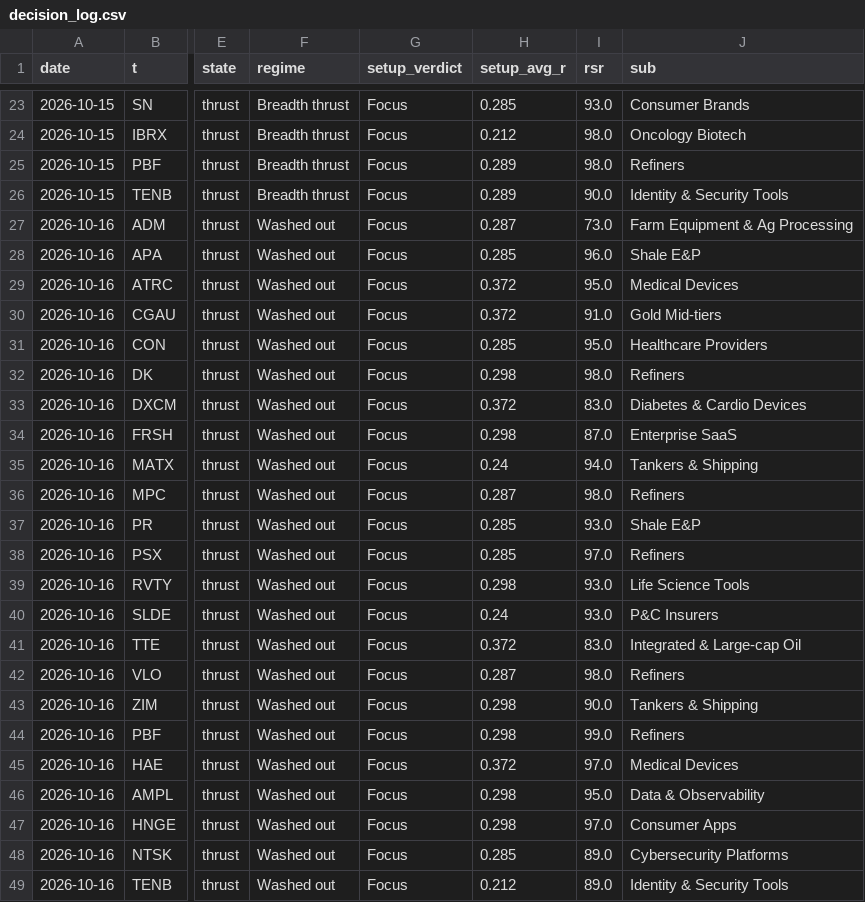
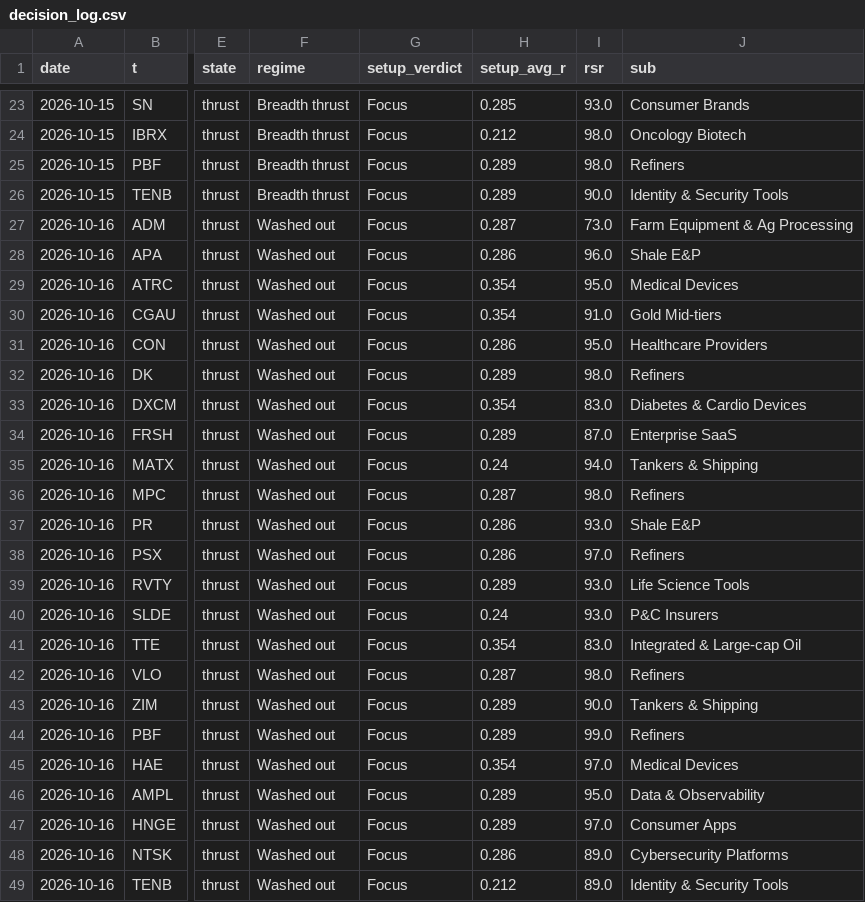
Before and after one commit to az123-stack/breadth-monitor, a CSV file: data/decision_log.csv, drawn as a sheet; only a part is shown, gaps mark what is left out; the diff names each change by its address in the sheet, - before the commit and + after, or states it on an @@ line.

```diff
--- a/data/decision_log.csv
+++ b/data/decision_log.csv
-H28 (setup_avg_r): 0.285
+H28 (setup_avg_r): 0.286
-H29:H30 (setup_avg_r): 0.372
+H29:H30 (setup_avg_r): 0.354
-H31 (setup_avg_r): 0.285
+H31 (setup_avg_r): 0.286
-H32 (setup_avg_r): 0.298
+H32 (setup_avg_r): 0.289
-H33 (setup_avg_r): 0.372
+H33 (setup_avg_r): 0.354
-H34 (setup_avg_r): 0.298
+H34 (setup_avg_r): 0.289
-H37:H38 (setup_avg_r): 0.285
+H37:H38 (setup_avg_r): 0.286
-H39 (setup_avg_r): 0.298
+H39 (setup_avg_r): 0.289
-H41 (setup_avg_r): 0.372
+H41 (setup_avg_r): 0.354
-H43:H44 (setup_avg_r): 0.298
+H43:H44 (setup_avg_r): 0.289
-H45 (setup_avg_r): 0.372
+H45 (setup_avg_r): 0.354
-H46:H47 (setup_avg_r): 0.298
+H46:H47 (setup_avg_r): 0.289
-H48 (setup_avg_r): 0.285
+H48 (setup_avg_r): 0.286
```
Also changed, not shown: data/breadth.csv, docs/breadth.csv, 3 other files.
